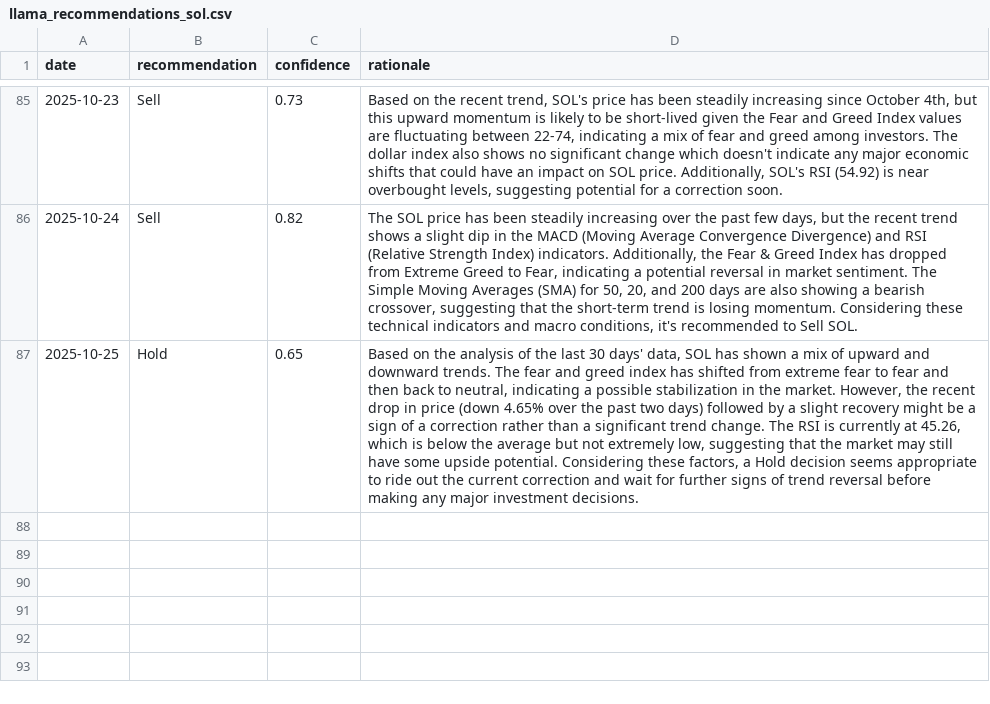
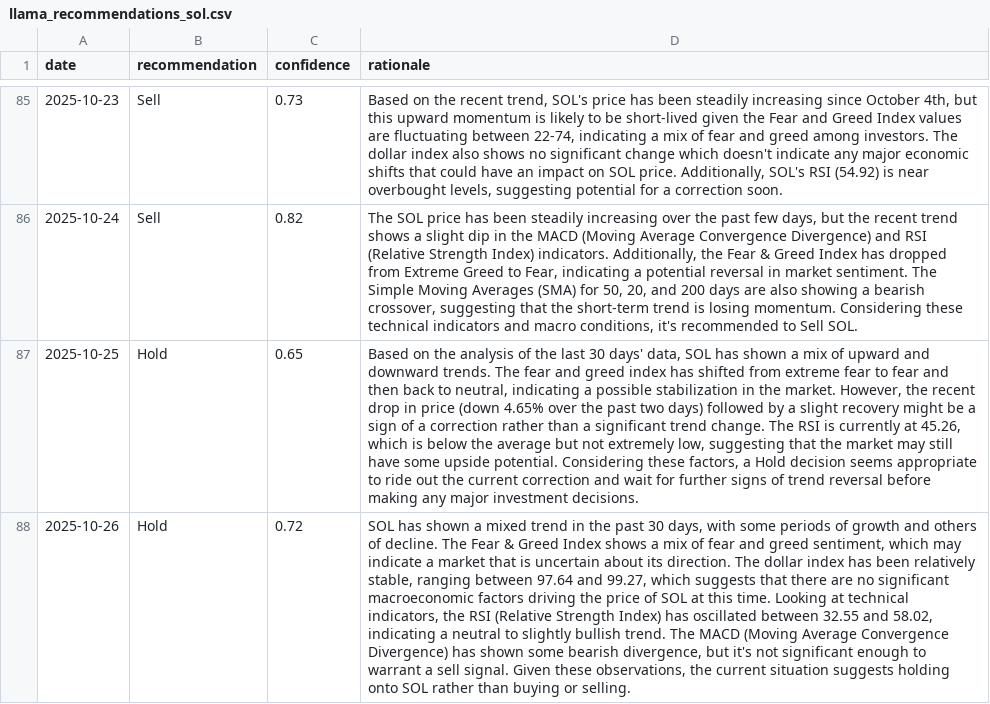
Before and after one commit to amrelsawalhi/DipSignal, a CSV file: data/llama_recommendations_sol.csv, drawn as a sheet; only a part is shown, gaps mark what is left out; the diff names each change by its address in the sheet, - before the commit and + after, or states it on an @@ line.

```diff
--- a/data/llama_recommendations_sol.csv
+++ b/data/llama_recommendations_sol.csv
+row 88: 2025-10-26 | Hold | 0.72 | SOL has shown a mixed trend in the past 30 days, with some periods of growth and others of decline. The Fear & Greed Index shows a mix of fear and greed sentiment, which may indicate a market that is uncertain about its direction. The dollar index has been relatively stable, ranging between 97.64 and 99.27, which suggests that there are no significant macroeconomic factors driving the price of SOL at this time. Looking at technical indicators, the RSI (Relative Strength Index) has oscillated between 32.55 and 58.02, indicating a neutral to slightly bullish trend. The MACD (Moving Average Convergence Divergence) has shown some bearish divergence, but it's not significant enough to warrant a sell signal. Given these observations, the current situation suggests holding onto SOL rather than buying or selling.
```
Also changed, not shown: data/btc_technical.csv, data/llama_recommendations_bnb.csv, 11 other files.
